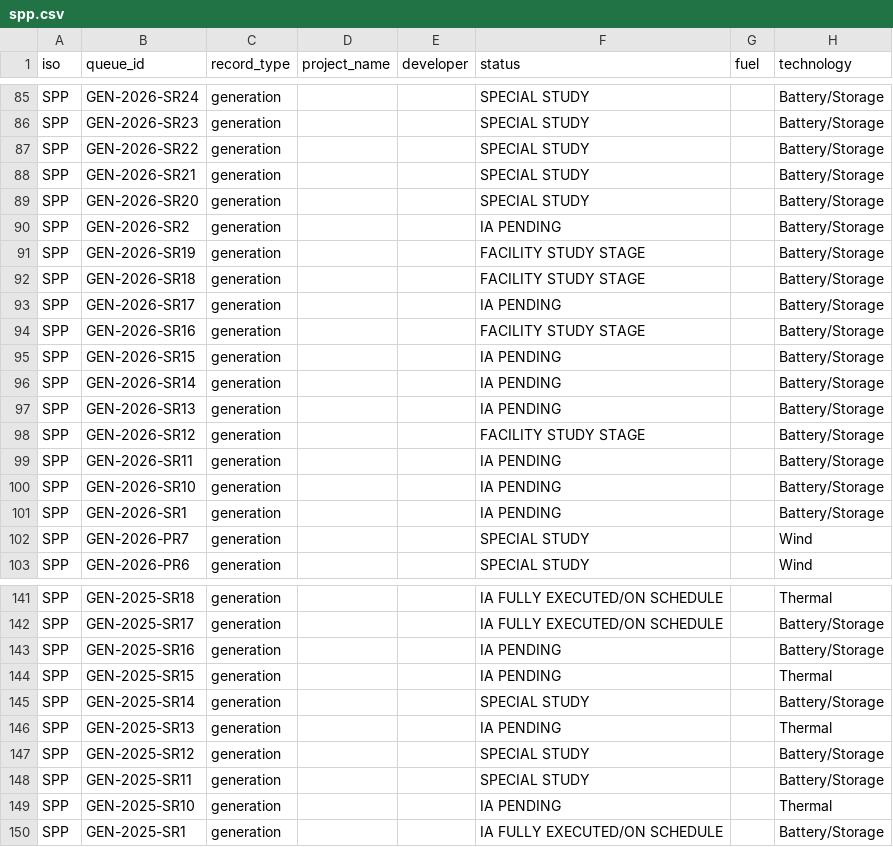
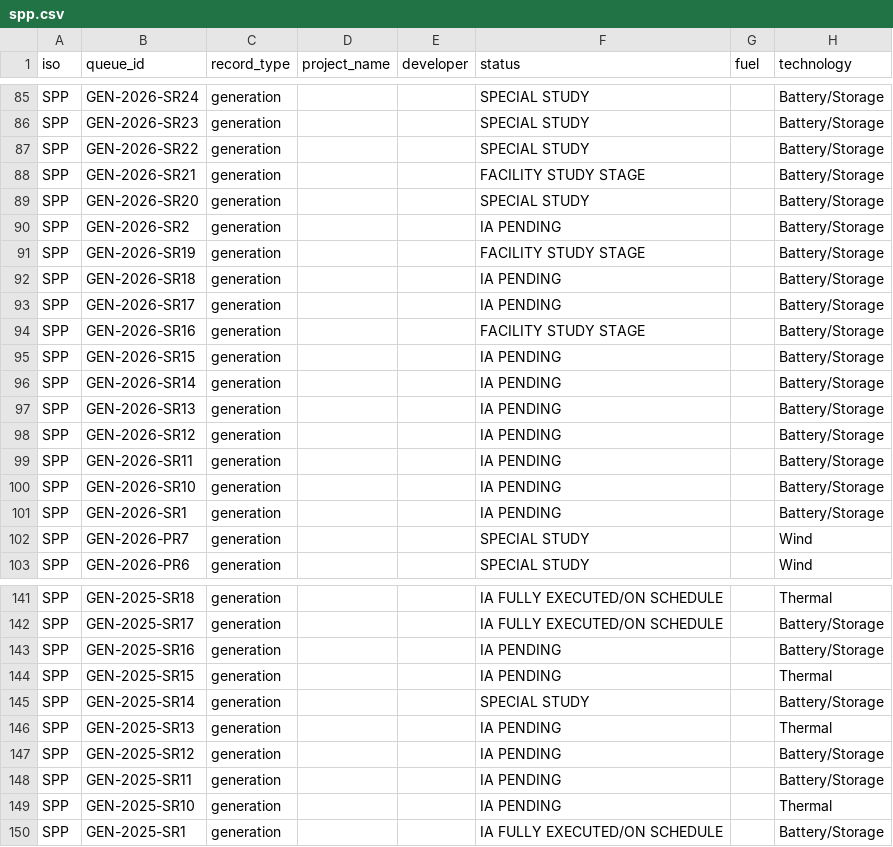
Before and after one commit to beingRealFrank/queue-ledger, a CSV file: data/latest/spp.csv, drawn as a sheet; only a part is shown, gaps mark what is left out; the diff names each change by its address in the sheet, - before the commit and + after, or states it on an @@ line.

```diff
--- a/data/latest/spp.csv
+++ b/data/latest/spp.csv
-F88 (status): SPECIAL STUDY
+F88 (status): FACILITY STUDY STAGE
-F92 (status): FACILITY STUDY STAGE
+F92 (status): IA PENDING
-F98 (status): FACILITY STUDY STAGE
+F98 (status): IA PENDING
-F147:F148 (status): SPECIAL STUDY
+F147:F148 (status): IA PENDING
```
Also changed, not shown: data/changes/all_changes.csv, 10 other files.
